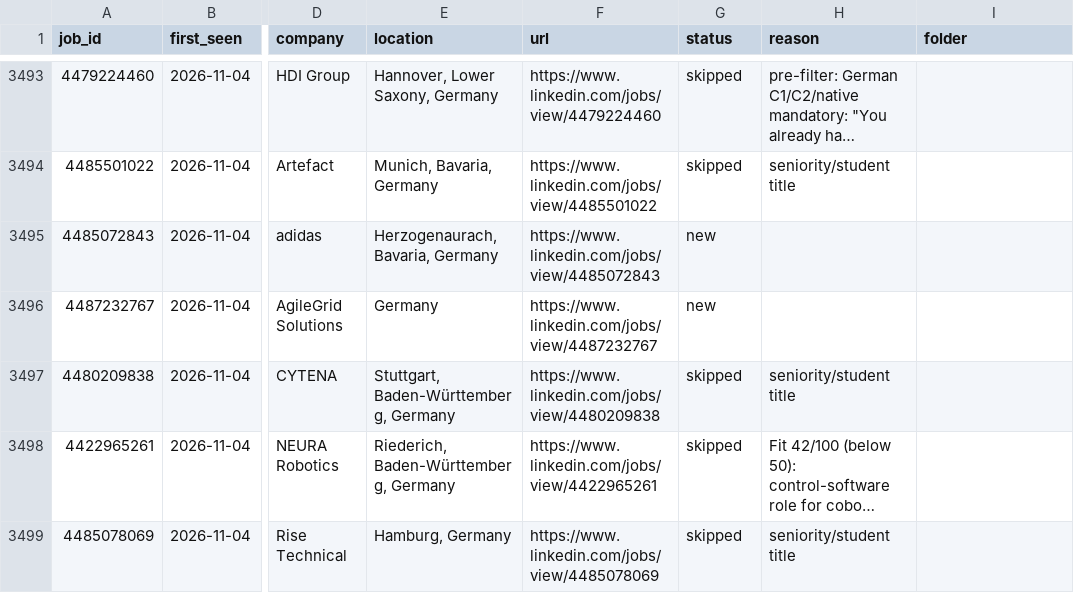
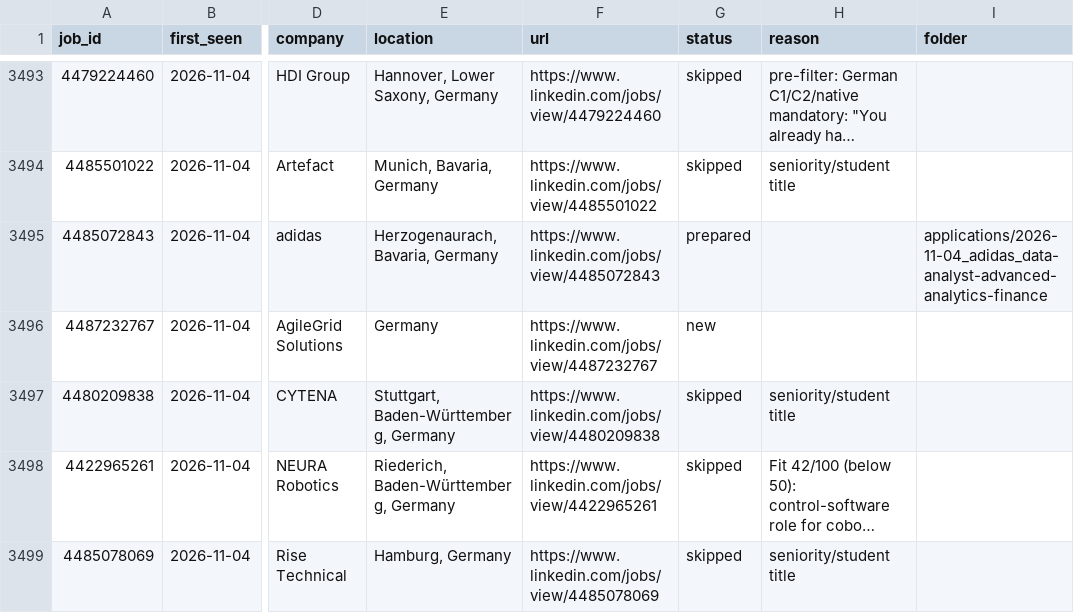
Before and after one commit to bhairapuchanduprasad/job-applications-app, a CSV file: data/scout/seen-jobs.csv, drawn as a sheet; only a part is shown, gaps mark what is left out; long unchanged cells end in …; the diff names each change by its address in the sheet, - before the commit and + after, or states it on an @@ line.

```diff
--- a/data/scout/seen-jobs.csv
+++ b/data/scout/seen-jobs.csv
-G3495 (status): new
+G3495 (status): prepared
-I3495 (folder): (empty)
+I3495 (folder): applications/2026-11-04_adidas_data-analyst-advanced-analytics-finance
```
Also changed, not shown: 11 other files.
